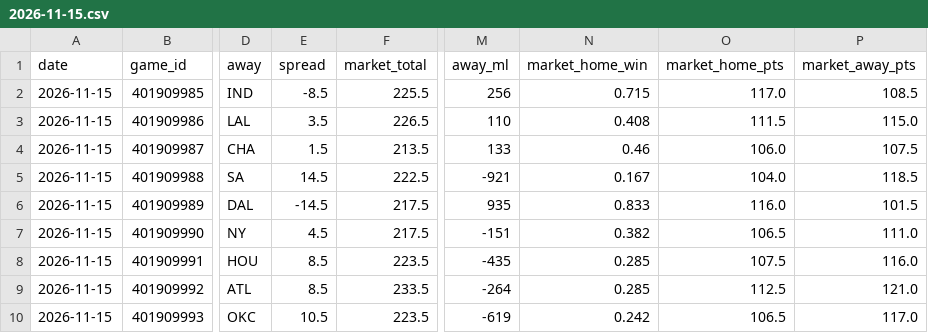
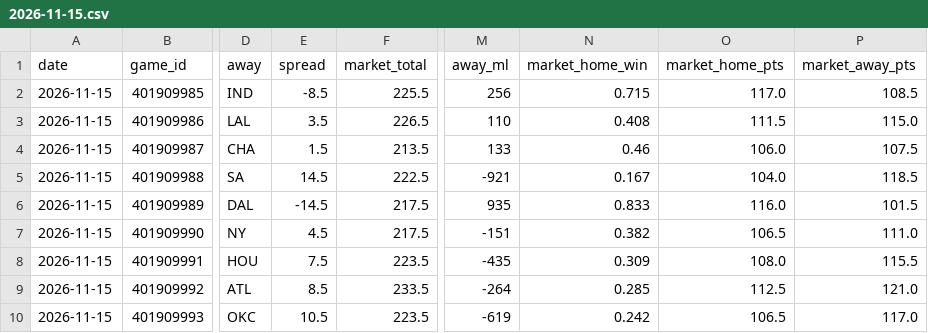
Before and after one commit to mason7park-debug/NBAprojections, a CSV file: data/gamepreds/2026-11-15.csv, drawn as a sheet; only a part is shown, gaps mark what is left out; the diff names each change by its address in the sheet, - before the commit and + after, or states it on an @@ line.

```diff
--- a/data/gamepreds/2026-11-15.csv
+++ b/data/gamepreds/2026-11-15.csv
-E8 (spread): 8.5
+E8 (spread): 7.5
-N8 (market_home_win): 0.285
+N8 (market_home_win): 0.309
-O8 (market_home_pts): 107.5
+O8 (market_home_pts): 108.0
-P8 (market_away_pts): 116.0
+P8 (market_away_pts): 115.5
```
Also changed, not shown: data/injuries/2026-11-15.csv, data/odds/2026-11-15.csv, 6 other files.
